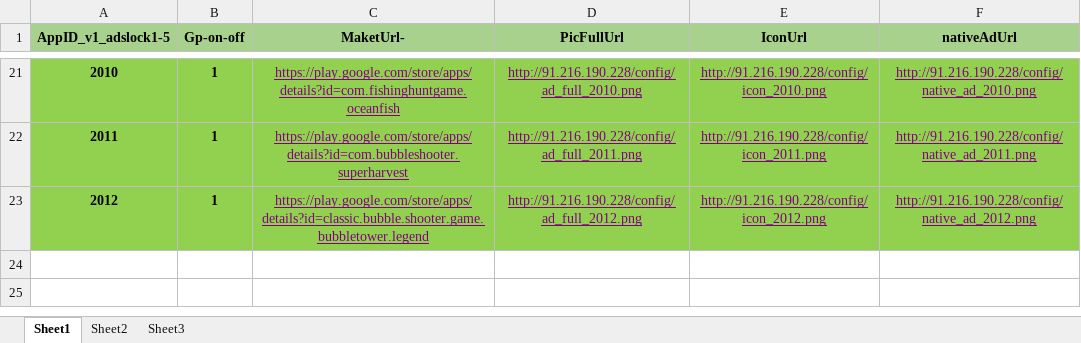
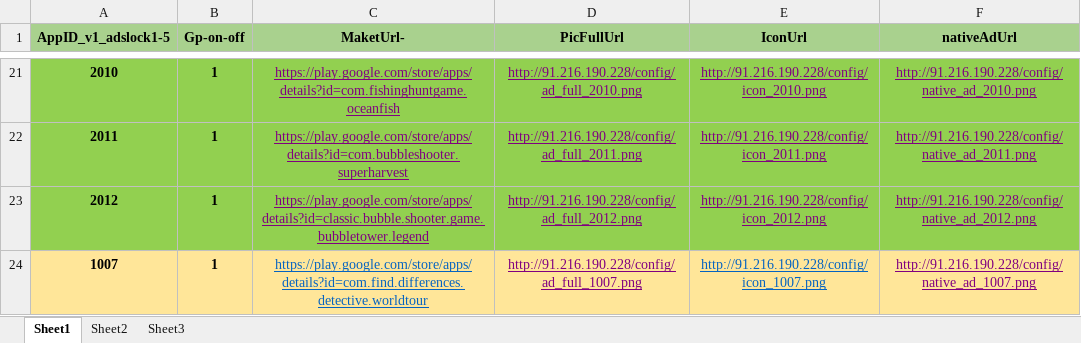
Before and after one commit to freeket/htgames, an Excel workbook: config/config_vps_US.xlsx, sheet Sheet1, drawn as a sheet; only a part is shown, gaps mark what is left out; values as stored, in another font and other column widths than the file's, no borders; the diff names each change by its address in the sheet, - before the commit and + after, or states it on an @@ line.

```diff
--- a/config/config_vps_US.xlsx (sheet Sheet1)
+++ b/config/config_vps_US.xlsx (sheet Sheet1)
+row 24: 1007 | 1 | https://play.google.com/store/apps/details?id=com.find.differences.detective.worldtour | http://91.216.190.228/config/ad_full_1007.png | http://91.216.190.228/config/icon_1007.png | http://91.216.190.228/config/native_ad_1007.png
```
Also changed, not shown: 4 other files.
